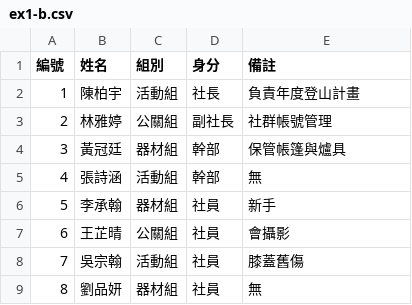
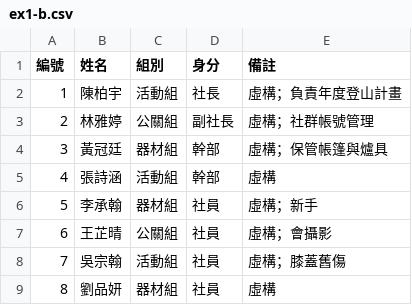
Before and after one commit to chenghyang2001/kindle-141-gemini-spark-ai-agent, a CSV file: practice/ch04/ex1-b.csv, drawn as a sheet.

```diff
--- a/practice/ch04/ex1-b.csv
+++ b/practice/ch04/ex1-b.csv
@@ -1,9 +1,9 @@
 編號,姓名,組別,身分,備註
-1,陳柏宇,活動組,社長,負責年度登山計畫
-2,林雅婷,公關組,副社長,社群帳號管理
-3,黃冠廷,器材組,幹部,保管帳篷與爐具
-4,張詩涵,活動組,幹部,無
-5,李承翰,器材組,社員,新手
-6,王芷晴,公關組,社員,會攝影
-7,吳宗翰,活動組,社員,膝蓋舊傷
-8,劉品妍,器材組,社員,無
+1,陳柏宇,活動組,社長,虛構；負責年度登山計畫
+2,林雅婷,公關組,副社長,虛構；社群帳號管理
+3,黃冠廷,器材組,幹部,虛構；保管帳篷與爐具
+4,張詩涵,活動組,幹部,虛構
+5,李承翰,器材組,社員,虛構；新手
+6,王芷晴,公關組,社員,虛構；會攝影
+7,吳宗翰,活動組,社員,虛構；膝蓋舊傷
+8,劉品妍,器材組,社員,虛構
```
Also changed, not shown: practice/ch04/ex1-a.csv, 6 other files.
